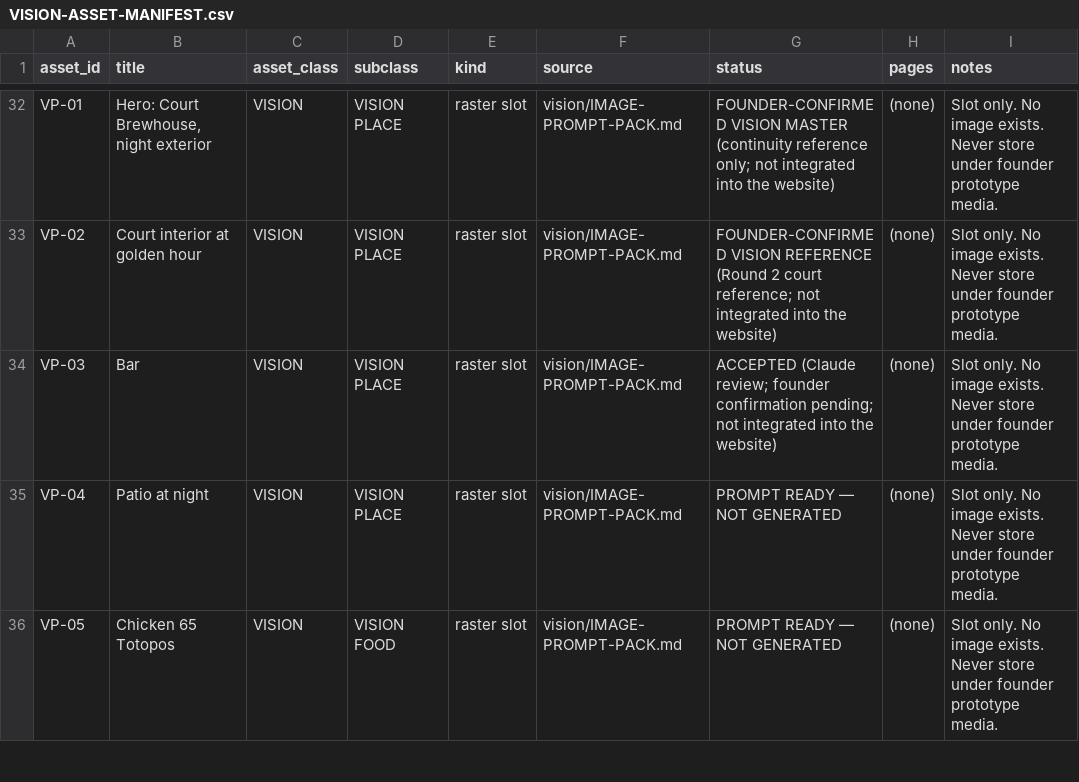
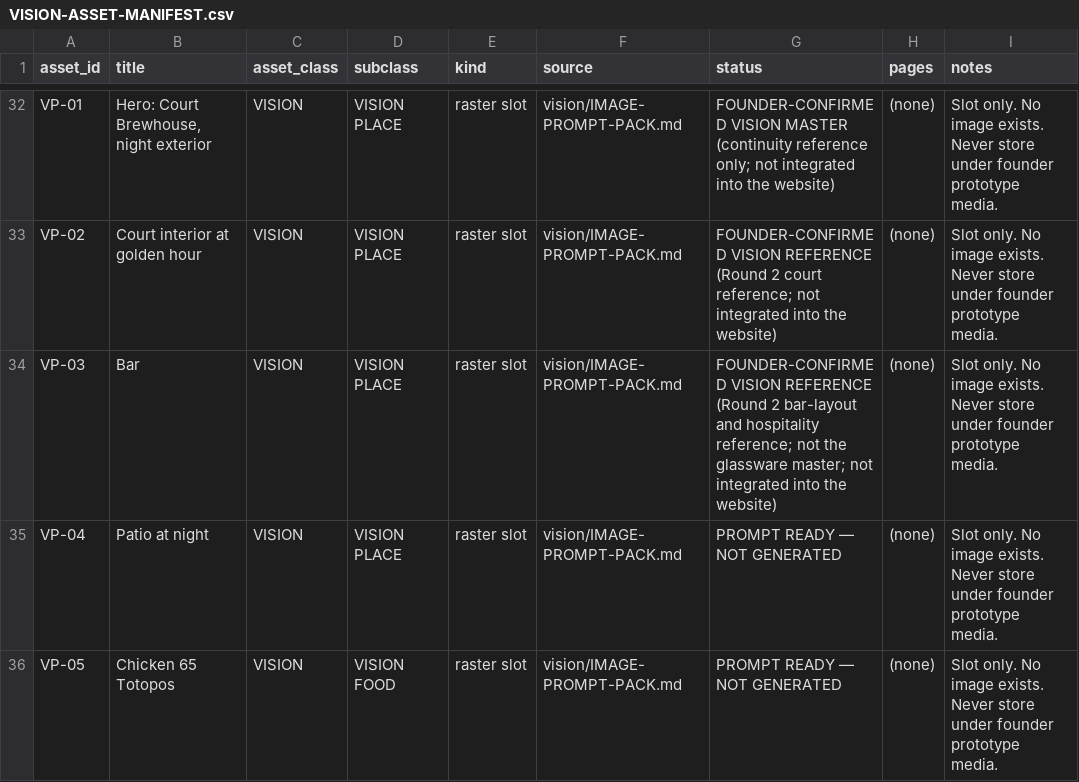
Before and after one commit to riteshmamidi0905-lab/INDO-MEX-BREWERY, a CSV file: vision/data/VISION-ASSET-MANIFEST.csv, drawn as a sheet; only a part is shown, gaps mark what is left out.

```diff
--- a/vision/data/VISION-ASSET-MANIFEST.csv
+++ b/vision/data/VISION-ASSET-MANIFEST.csv
@@ -33,3 +33,3 @@
 "VP-02","Court interior at golden hour","VISION","VISION PLACE","raster slot","vision/IMAGE-PROMPT-PACK.md","FOUNDER-CONFIRMED VISION REFERENCE (Round 2 court reference; not integrated into the website)","(none)","Slot only. No image exists. Never store under founder prototype media."
-"VP-03","Bar","VISION","VISION PLACE","raster slot","vision/IMAGE-PROMPT-PACK.md","ACCEPTED (Claude review; founder confirmation pending; not integrated into the website)","(none)","Slot only. No image exists. Never store under founder prototype media."
+"VP-03","Bar","VISION","VISION PLACE","raster slot","vision/IMAGE-PROMPT-PACK.md","FOUNDER-CONFIRMED VISION REFERENCE (Round 2 bar-layout and hospitality reference; not the glassware master; not integrated into the website)","(none)","Slot only. No image exists. Never store under founder prototype media."
 "VP-04","Patio at night","VISION","VISION PLACE","raster slot","vision/IMAGE-PROMPT-PACK.md","PROMPT READY — NOT GENERATED","(none)","Slot only. No image exists. Never store under founder prototype media."
```
Also changed, not shown: vision/production/IMAGE-PROVENANCE.csv, vision/production/VP-AUDIT.csv, 1 other file.
